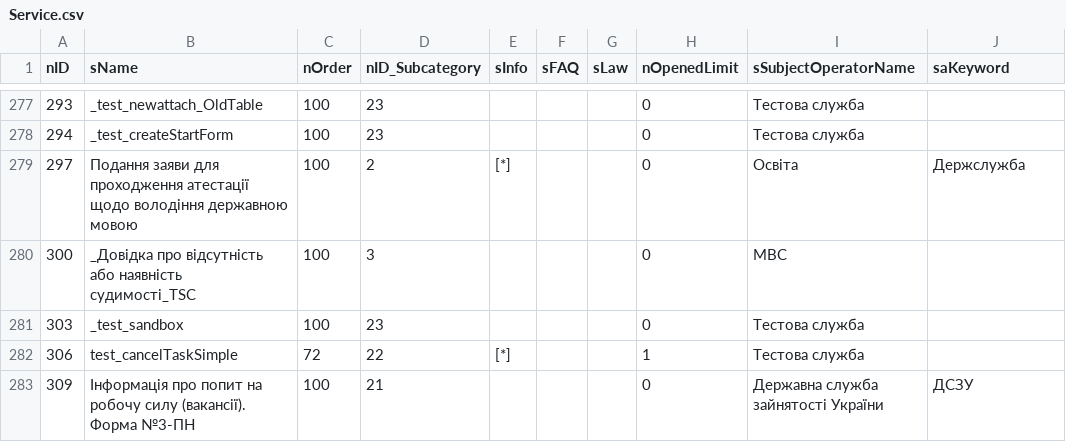
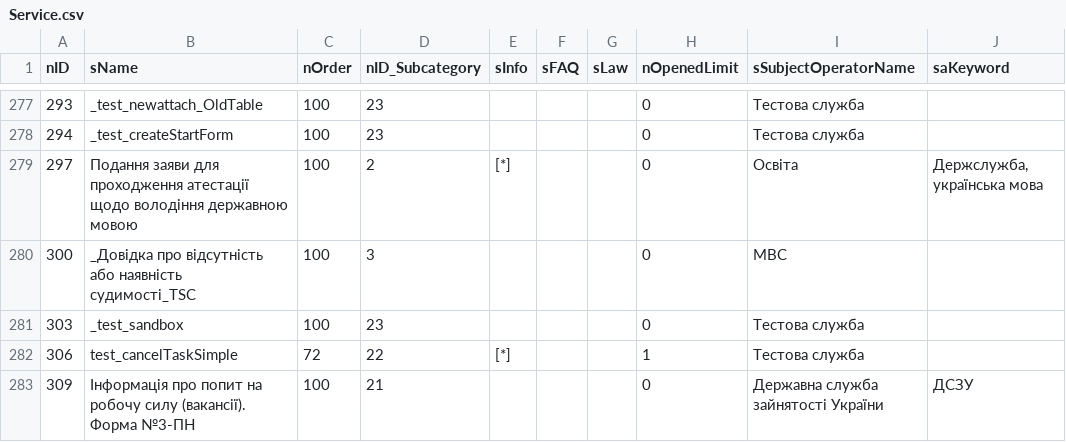
Before and after one commit to iGov-UA/iGov_Data, a CSV file: wf-central/src/main/resources/data/iGov/Service.csv, drawn as a sheet; only a part is shown, gaps mark what is left out.

```diff
--- a/wf-central/src/main/resources/data/iGov/Service.csv
+++ b/wf-central/src/main/resources/data/iGov/Service.csv
@@ -278,3 +278,3 @@ nID;sName;nOrder;nID_Subcategory;sInfo;sFAQ;sLaw;nOpenedLimit;sSubjectOperatorNa
 294;_test_createStartForm;100;23;;;;0;Тестова служба;
-297;Подання заяви для проходження атестації щодо володіння державною мовою;100;2;[*];;;0;Освіта;Держслужба
+297;Подання заяви для проходження атестації щодо володіння державною мовою;100;2;[*];;;0;Освіта;Держслужба, українська мова
 300;_Довідка про відсутність або наявніcть судимості_TSC;100;3;;;;0;МВС;
```
Also changed, not shown: 49 other files.
